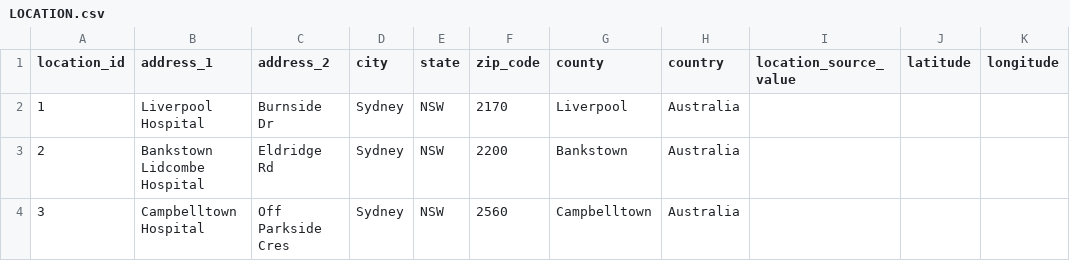
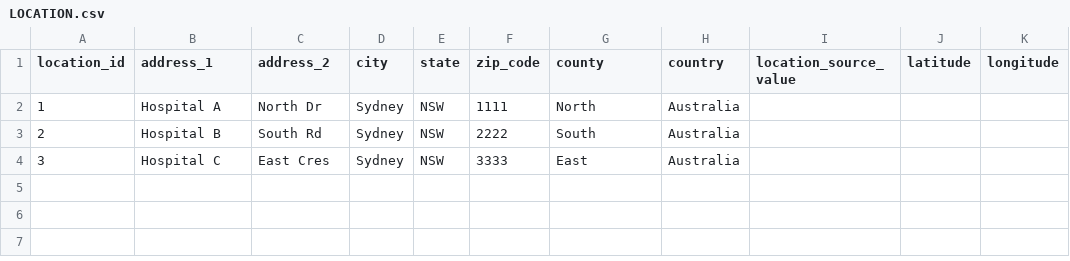
Before and after one commit to AustralianCancerDataNetwork/OMOP_Alchemy, a CSV file: omop_alchemy/resources/demo_data/LOCATION.csv, drawn as a sheet.

Commit message:
being tricky for inherited table loads

```diff
--- a/omop_alchemy/resources/demo_data/LOCATION.csv
+++ b/omop_alchemy/resources/demo_data/LOCATION.csv
@@ -1,4 +1,4 @@
 location_id	address_1	address_2	city	state	zip_code	county	country	location_source_value	latitude	longitude
-1	Liverpool Hospital	Burnside Dr	Sydney	NSW	2170	Liverpool	Australia			
-2	Bankstown Lidcombe Hospital	Eldridge Rd	Sydney	NSW	2200	Bankstown	Australia			
-3	Campbelltown Hospital	Off Parkside Cres	Sydney	NSW	2560	Campbelltown	Australia			
+1	Hospital A	North Dr	Sydney	NSW	1111	North	Australia			
+2	Hospital B	South Rd	Sydney	NSW	2222	South	Australia			
+3	Hospital C	East Cres	Sydney	NSW	3333	East	Australia			
```
Also changed, not shown: 1 other file.
